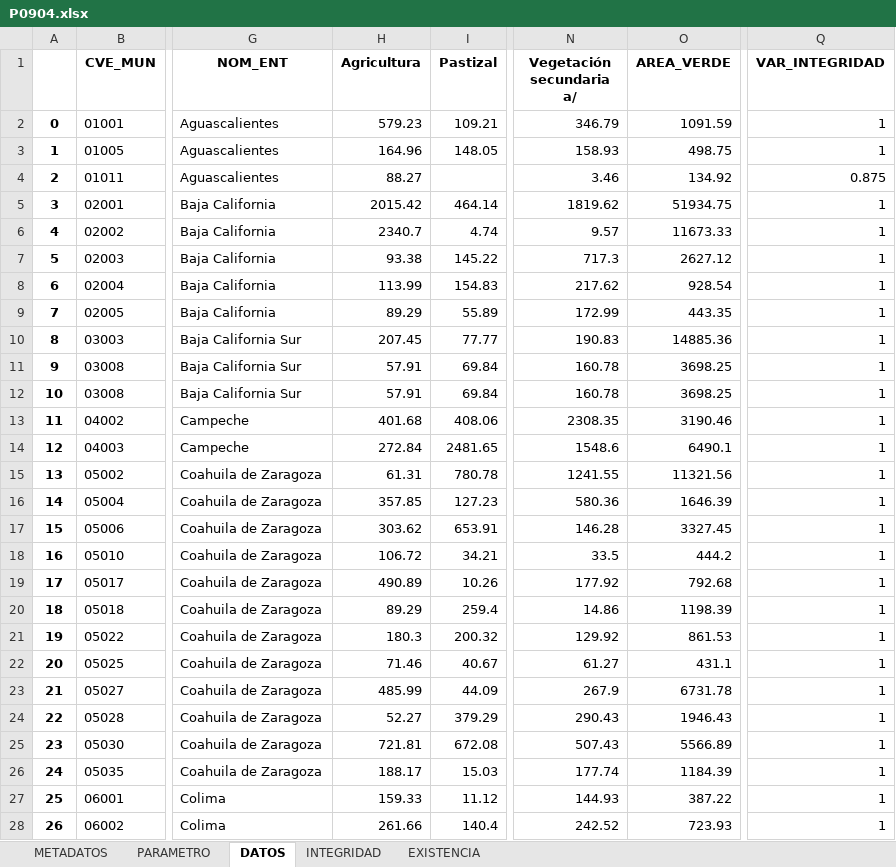
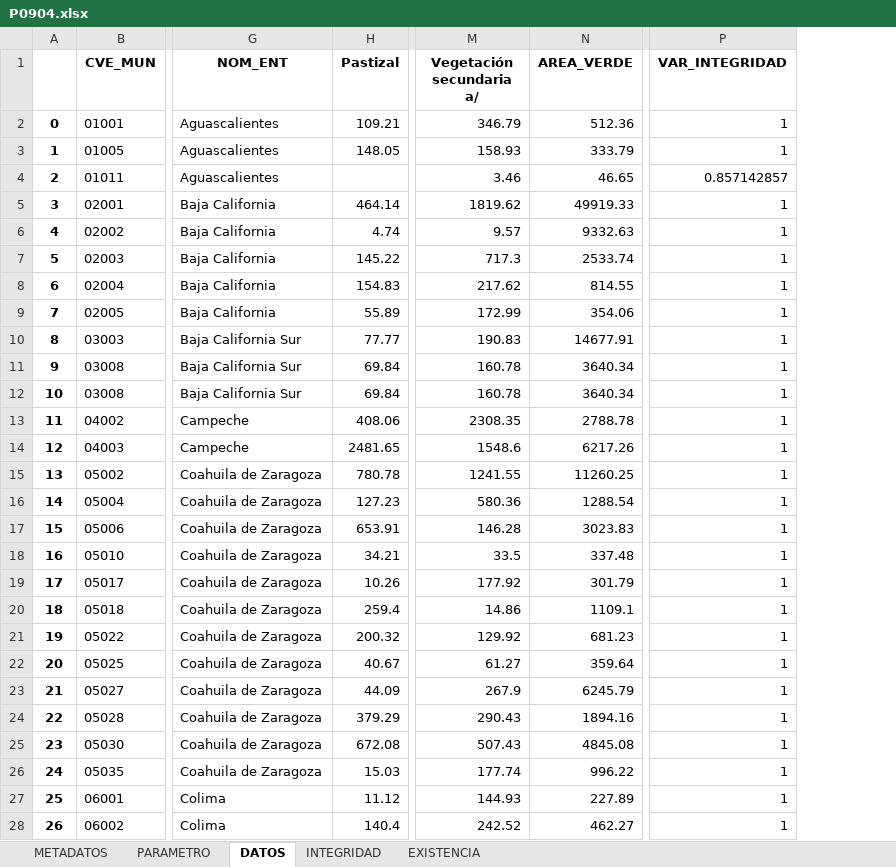
Before and after one commit to INECC-PCCS/01_Dmine, an Excel workbook: 09_BienesAmbientalesYServiciosPublicos/P0904/P0904.xlsx, sheet DATOS, drawn as a sheet; only a part is shown, gaps mark what is left out; values as stored, in another font and other column widths than the file's, no borders; removed rows and columns are numbered as before the commit, all else as after; the diff covers the shown part only; the diff names each change by its address in the sheet, - before the commit and + after, or states it on an @@ line.

Commit message:
Commit 20170928
Se modificó el script de minería de P0904 "Areas verdes" para excluir el área agrícola
Se creó script de minería y parámetro P0311 "Área Agrícola"
Se creó script de minería y parámetro P0017 "Superficie Continental"

```diff
--- a/09_BienesAmbientalesYServiciosPublicos/P0904/P0904.xlsx (sheet DATOS)
+++ b/09_BienesAmbientalesYServiciosPublicos/P0904/P0904.xlsx (sheet DATOS)
-column H (Agricultura), rows 2-28: 579.23 | 164.96 | 88.27 | 2015.42 | 2340.7 | 93.38 | 113.99 | 89.29 | 207.45 | 57.91 | 57.91 | 401.68 | 272.84 | 61.31 | 357.85 | 303.62 | 106.72 | 490.89 | 89.29 | 180.3 | 71.46 | 485.99 | 52.27 | 721.81 | 188.17 | 159.33 | 261.66
-N2 (AREA_VERDE): 1091.59
+N2 (AREA_VERDE): 512.36
-N3 (AREA_VERDE): 498.75
+N3 (AREA_VERDE): 333.79
-N4 (AREA_VERDE): 134.92
+N4 (AREA_VERDE): 46.65
-P4 (VAR_INTEGRIDAD): 0.875
+P4 (VAR_INTEGRIDAD): 0.857142857
-N5 (AREA_VERDE): 51934.75
+N5 (AREA_VERDE): 49919.33
-N6 (AREA_VERDE): 11673.33
+N6 (AREA_VERDE): 9332.63
-N7 (AREA_VERDE): 2627.12
+N7 (AREA_VERDE): 2533.74
-N8 (AREA_VERDE): 928.54
+N8 (AREA_VERDE): 814.55
-N9 (AREA_VERDE): 443.35
+N9 (AREA_VERDE): 354.06
-N10 (AREA_VERDE): 14885.36
+N10 (AREA_VERDE): 14677.91
-N11:N12 (AREA_VERDE): 3698.25
+N11:N12 (AREA_VERDE): 3640.34
-N13 (AREA_VERDE): 3190.46
+N13 (AREA_VERDE): 2788.78
-N14 (AREA_VERDE): 6490.1
+N14 (AREA_VERDE): 6217.26
-N15 (AREA_VERDE): 11321.56
+N15 (AREA_VERDE): 11260.25
-N16 (AREA_VERDE): 1646.39
+N16 (AREA_VERDE): 1288.54
-N17 (AREA_VERDE): 3327.45
+N17 (AREA_VERDE): 3023.83
-N18 (AREA_VERDE): 444.2
+N18 (AREA_VERDE): 337.48
-N19 (AREA_VERDE): 792.68
+N19 (AREA_VERDE): 301.79
-N20 (AREA_VERDE): 1198.39
+N20 (AREA_VERDE): 1109.1
-N21 (AREA_VERDE): 861.53
+N21 (AREA_VERDE): 681.23
-N22 (AREA_VERDE): 431.1
+N22 (AREA_VERDE): 359.64
-N23 (AREA_VERDE): 6731.78
+N23 (AREA_VERDE): 6245.79
-N24 (AREA_VERDE): 1946.43
+N24 (AREA_VERDE): 1894.16
-N25 (AREA_VERDE): 5566.89
+N25 (AREA_VERDE): 4845.08
-N26 (AREA_VERDE): 1184.39
+N26 (AREA_VERDE): 996.22
-N27 (AREA_VERDE): 387.22
+N27 (AREA_VERDE): 227.89
-N28 (AREA_VERDE): 723.93
+N28 (AREA_VERDE): 462.27
```
Also changed, not shown: 468 edited cells elsewhere in this sheet, sheet PARAMETRO, sheet EXISTENCIA, sheet INTEGRIDAD, sheet METADATOS, charts or pictures, 00_Parametros/CatalogoParametros.xlsx, 09_BienesAmbientalesYServiciosPublicos/P0907/P0907.xlsx, 15 other files.
